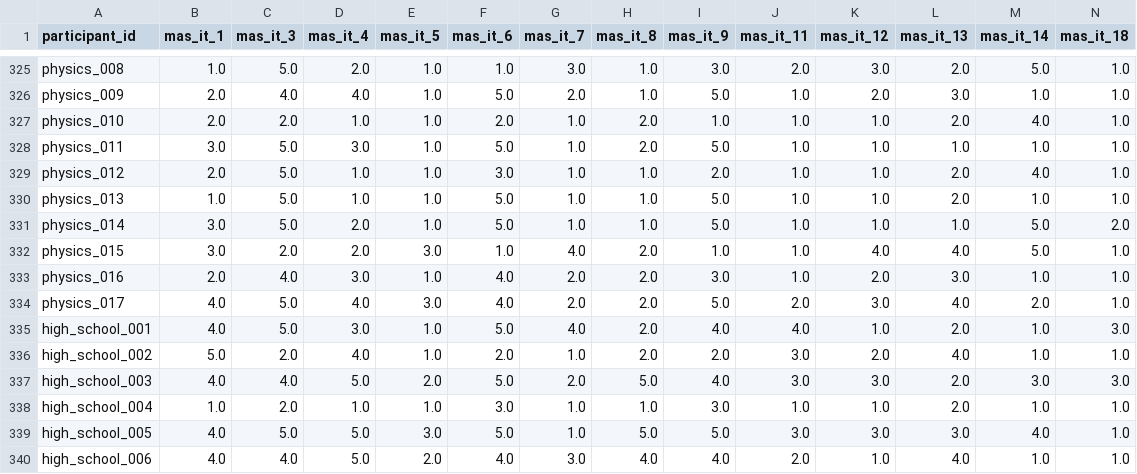
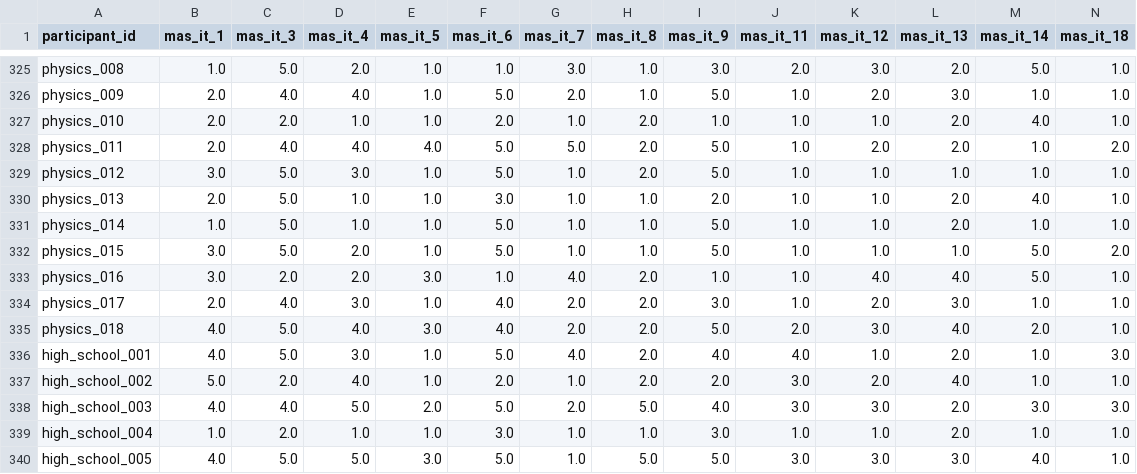
Before and after one commit to emmafranchino/cognoscolab, a CSV file: rassereno/out/formatting/database/all_humans_mas_it.csv, drawn as a sheet; only a part is shown, gaps mark what is left out; the shorter side is filled out with more unchanged rows; addresses are those after the commit; rows hold the shown columns only; the diff names each change by its address in the sheet, - before the commit and + after, or states it on an @@ line.

Commit message:
df with new physics students

```diff
--- a/rassereno/out/formatting/database/all_humans_mas_it.csv
+++ b/rassereno/out/formatting/database/all_humans_mas_it.csv
+row 328: physics_011 | 2.0 | 4.0 | 4.0 | 4.0 | 5.0 | 5.0 | 2.0 | 5.0 | 1.0 | 2.0 | 2.0 | 1.0 | 2.0
-A329 (participant_id): physics_011
+A329 (participant_id): physics_012
-A330 (participant_id): physics_012
+A330 (participant_id): physics_013
-A331 (participant_id): physics_013
+A331 (participant_id): physics_014
-A332 (participant_id): physics_014
+A332 (participant_id): physics_015
-A333 (participant_id): physics_015
+A333 (participant_id): physics_016
-A334 (participant_id): physics_016
+A334 (participant_id): physics_017
-A335 (participant_id): physics_017
+A335 (participant_id): physics_018
```
Also changed, not shown: 1 other file.
